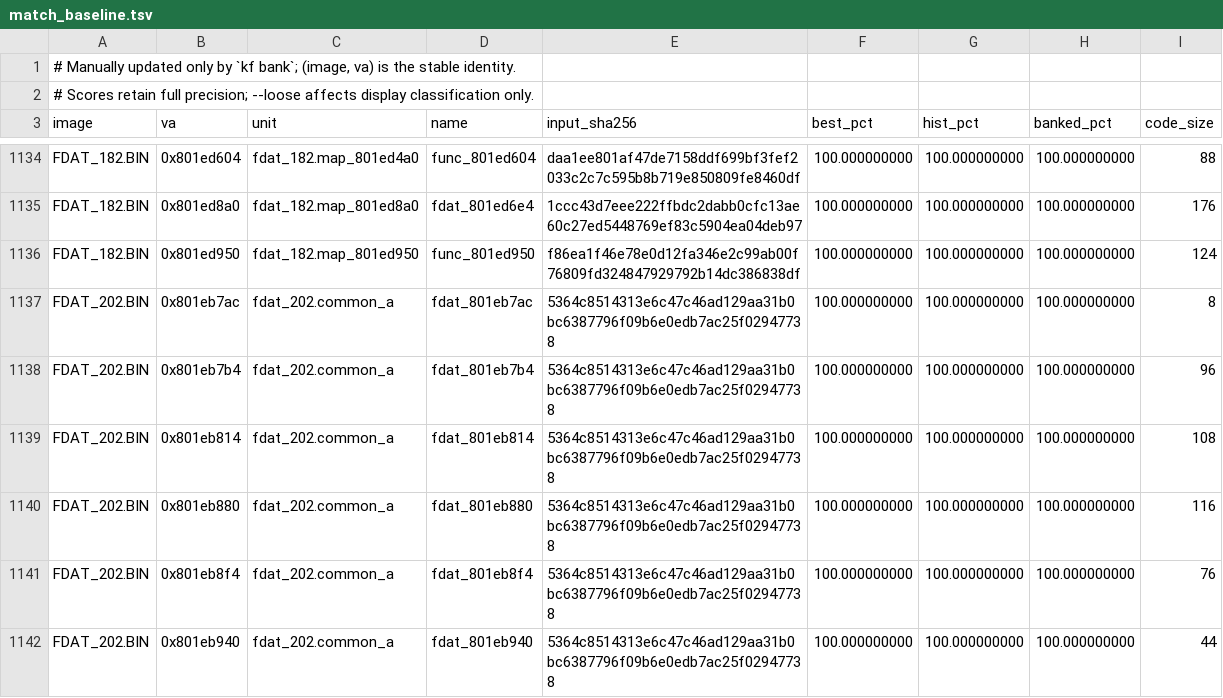
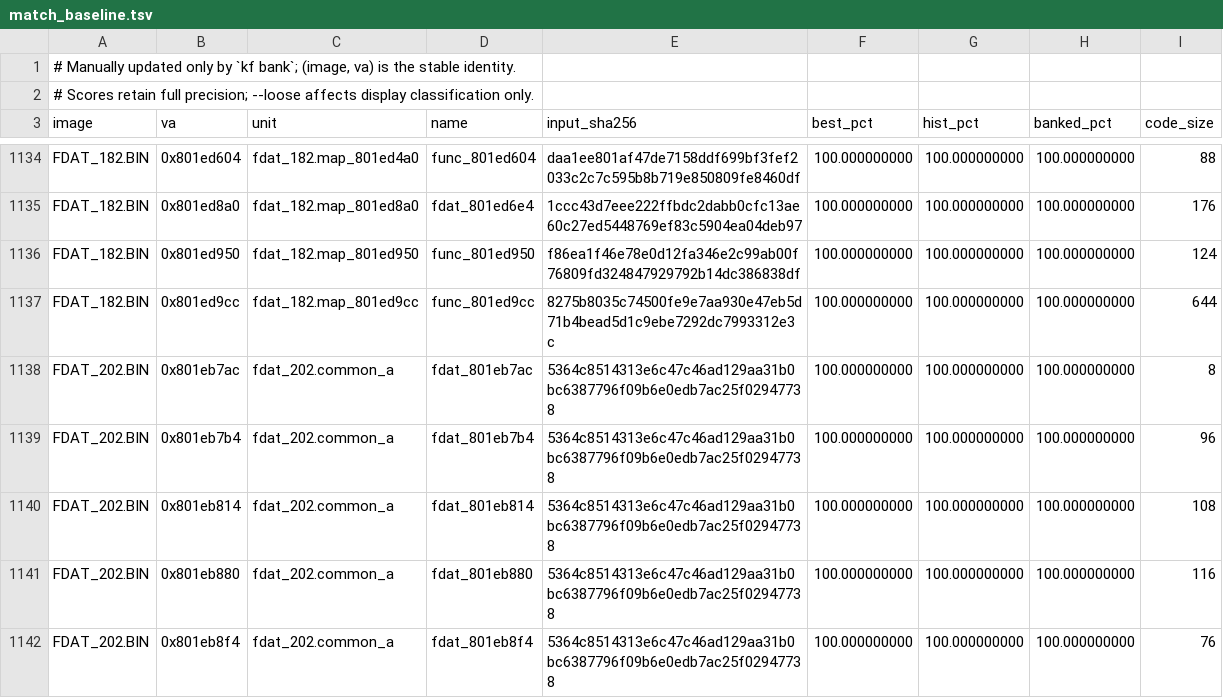
Before and after one commit to Voicedrew11/shadow-tower-decomp, a TSV file: config/match_baseline.tsv, drawn as a sheet; only a part is shown, gaps mark what is left out; the shorter side is filled out with more unchanged rows; the diff names each change by its address in the sheet, - before the commit and + after, or states it on an @@ line.

Commit message:
match: reproduce FDAT 182 gate scene coordinate stores

```diff
--- a/config/match_baseline.tsv
+++ b/config/match_baseline.tsv
+row 1137: FDAT_182.BIN | 0x801ed9cc | fdat_182.map_801ed9cc | func_801ed9cc | 8275b8035c74500fe9e7aa930e47eb5d71b4bead5d1c9ebe7292dc7993312e3c | 100.000000000 | 100.000000000 | 100.000000000 | 644
```
Also changed, not shown: 1 other file.
